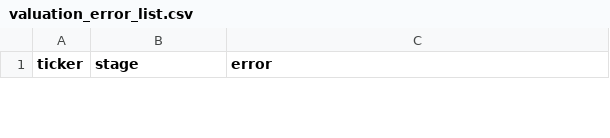
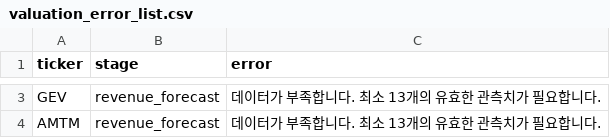
Before and after one commit to stox74/stock_forecast, a CSV file: US_Market/valuation/valuation_error_list.csv, drawn as a sheet; only a part is shown, gaps mark what is left out; the diff covers the shown part only; the diff names each change by its address in the sheet, - before the commit and + after, or states it on an @@ line.

Commit message:
Remove large CSV files and ignore DATA csv

```diff
--- a/US_Market/valuation/valuation_error_list.csv
+++ b/US_Market/valuation/valuation_error_list.csv
+row 3: GEV | revenue_forecast | 데이터가 부족합니다. 최소 13개의 유효한 관측치가 필요합니다.
+row 4: AMTM | revenue_forecast | 데이터가 부족합니다. 최소 13개의 유효한 관측치가 필요합니다.
```
Also changed, not shown: 1 added row and 1 removed row elsewhere in this file, 28 other files.
